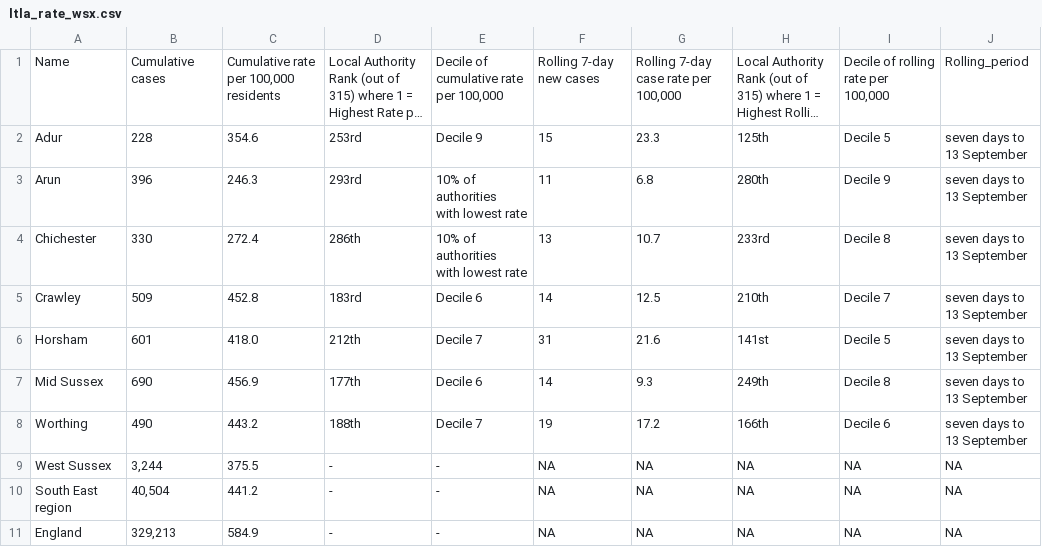
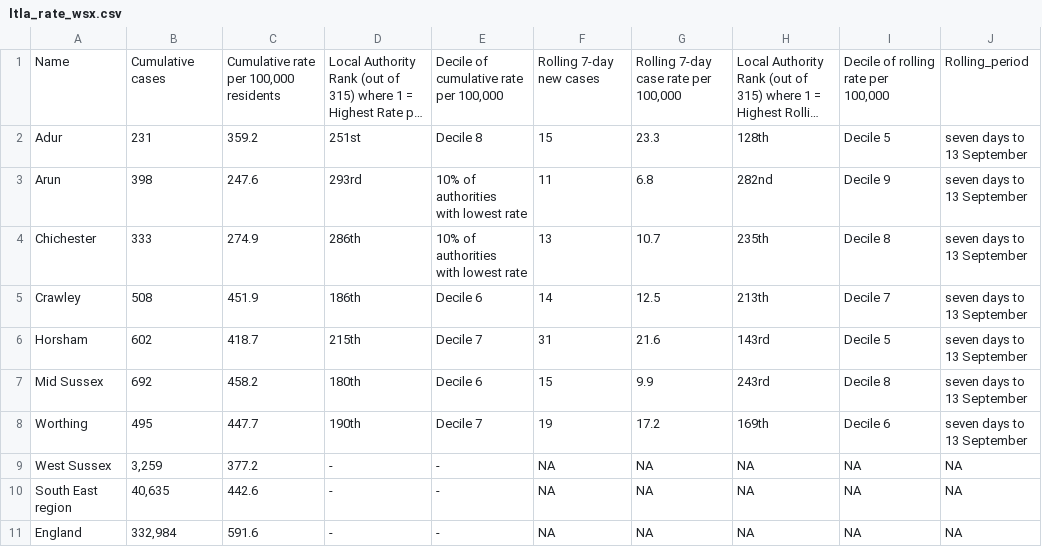
Before and after one commit to psychty/wsx_covid_datapack_public, a CSV file: Outputs/ltla_rate_wsx.csv, drawn as a sheet; long unchanged cells end in …; the diff names each change by its address in the sheet, - before the commit and + after, or states it on an @@ line.

```diff
--- a/Outputs/ltla_rate_wsx.csv
+++ b/Outputs/ltla_rate_wsx.csv
-B2: 228
+B2: 231
-C2: 354.6
+C2: 359.2
-D2: 253rd
+D2: 251st
-E2: Decile 9
+E2: Decile 8
-H2: 125th
+H2: 128th
-B3: 396
+B3: 398
-C3: 246.3
+C3: 247.6
-H3: 280th
+H3: 282nd
-B4: 330
+B4: 333
-C4: 272.4
+C4: 274.9
-H4: 233rd
+H4: 235th
-B5: 509
+B5: 508
-C5: 452.8
+C5: 451.9
-D5: 183rd
+D5: 186th
-H5: 210th
+H5: 213th
-B6: 601
+B6: 602
-C6: 418.0
+C6: 418.7
-D6: 212th
+D6: 215th
-H6: 141st
+H6: 143rd
-B7: 690
+B7: 692
-C7: 456.9
+C7: 458.2
-D7: 177th
+D7: 180th
-F7: 14
+F7: 15
-G7: 9.3
+G7: 9.9
-H7: 249th
+H7: 243rd
-B8: 490
+B8: 495
-C8: 443.2
+C8: 447.7
-D8: 188th
+D8: 190th
-H8: 166th
+H8: 169th
-B9: 3,244
+B9: 3,259
-C9: 375.5
+C9: 377.2
-B10: 40,504
+B10: 40,635
-C10: 441.2
+C10: 442.6
-B11: 329,213
+B11: 332,984
-C11: 584.9
+C11: 591.6
```
Also changed, not shown: Outputs/utla_rate_wsx.csv, 32 other files.
